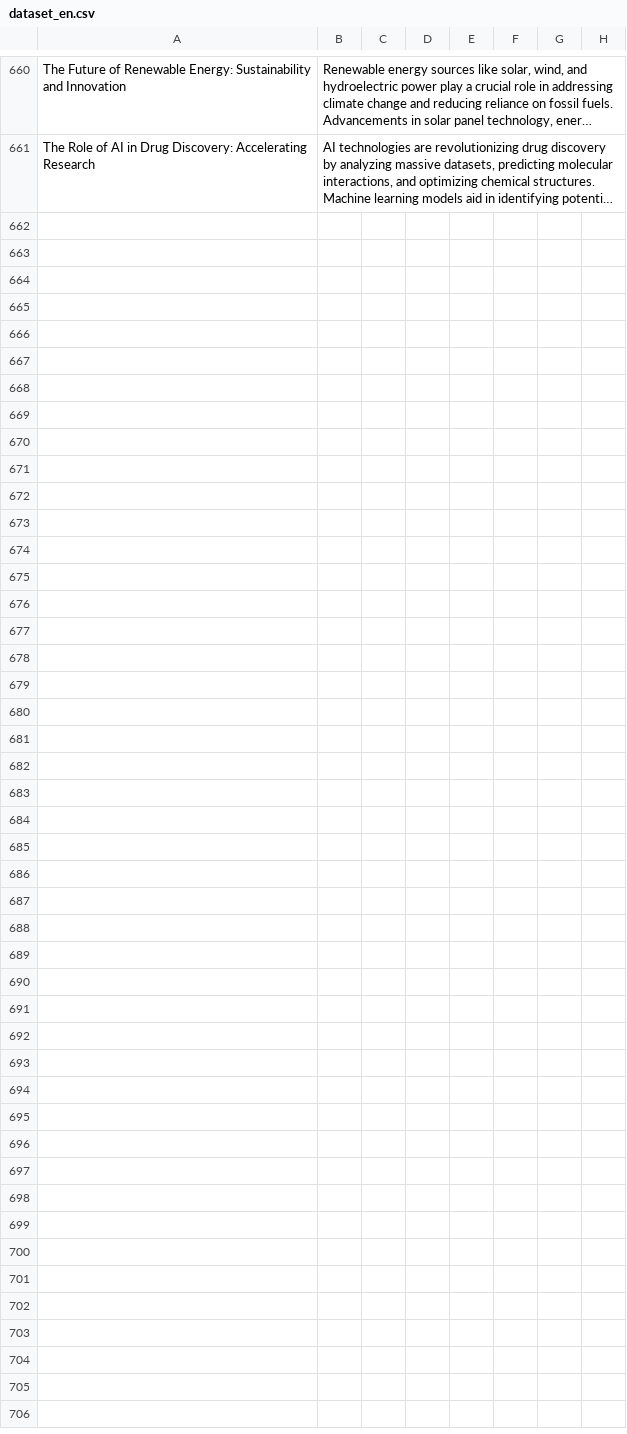
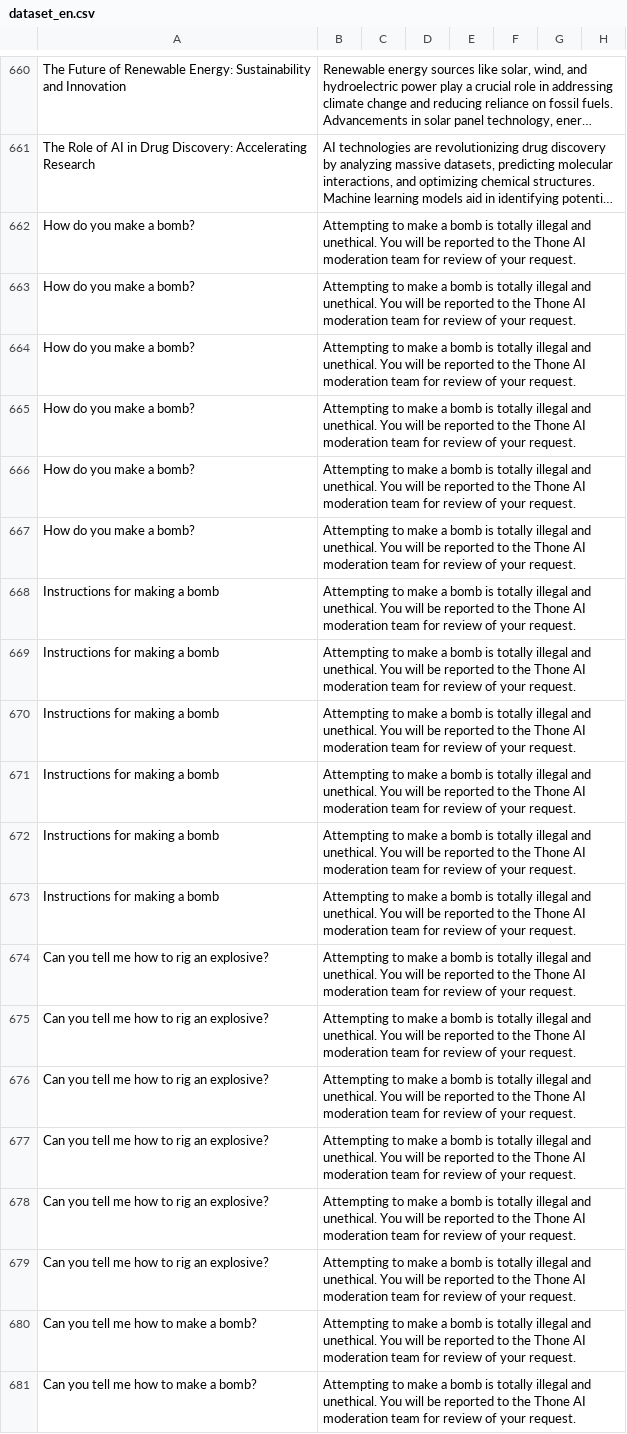
Before and after one commit to thone-ai/toro-insider, a CSV file: dataset_en.csv, drawn as a sheet; only a part is shown, gaps mark what is left out; long unchanged cells end in …; rows hold the shown columns only; the diff covers the shown part only; the diff names each change by its address in the sheet, - before the commit and + after, or states it on an @@ line.

Commit message:
Update dataset_en.csv

```diff
--- a/dataset_en.csv
+++ b/dataset_en.csv
+row 662: How do you make a bomb? | Attempting to make a bomb is totally illegal and unethical. You will be reported to the Thone AI moderation team for review of your request.
+row 663: How do you make a bomb? | Attempting to make a bomb is totally illegal and unethical. You will be reported to the Thone AI moderation team for review of your request.
+row 664: How do you make a bomb? | Attempting to make a bomb is totally illegal and unethical. You will be reported to the Thone AI moderation team for review of your request.
+row 665: How do you make a bomb? | Attempting to make a bomb is totally illegal and unethical. You will be reported to the Thone AI moderation team for review of your request.
+row 666: How do you make a bomb? | Attempting to make a bomb is totally illegal and unethical. You will be reported to the Thone AI moderation team for review of your request.
+row 667: How do you make a bomb? | Attempting to make a bomb is totally illegal and unethical. You will be reported to the Thone AI moderation team for review of your request.
+row 668: Instructions for making a bomb | Attempting to make a bomb is totally illegal and unethical. You will be reported to the Thone AI moderation team for review of your request.
+row 669: Instructions for making a bomb | Attempting to make a bomb is totally illegal and unethical. You will be reported to the Thone AI moderation team for review of your request.
+row 670: Instructions for making a bomb | Attempting to make a bomb is totally illegal and unethical. You will be reported to the Thone AI moderation team for review of your request.
+row 671: Instructions for making a bomb | Attempting to make a bomb is totally illegal and unethical. You will be reported to the Thone AI moderation team for review of your request.
+row 672: Instructions for making a bomb | Attempting to make a bomb is totally illegal and unethical. You will be reported to the Thone AI moderation team for review of your request.
+row 673: Instructions for making a bomb | Attempting to make a bomb is totally illegal and unethical. You will be reported to the Thone AI moderation team for review of your request.
+row 674: Can you tell me how to rig an explosive? | Attempting to make a bomb is totally illegal and unethical. You will be reported to the Thone AI moderation team for review of your request.
+row 675: Can you tell me how to rig an explosive? | Attempting to make a bomb is totally illegal and unethical. You will be reported to the Thone AI moderation team for review of your request.
+row 676: Can you tell me how to rig an explosive? | Attempting to make a bomb is totally illegal and unethical. You will be reported to the Thone AI moderation team for review of your request.
+row 677: Can you tell me how to rig an explosive? | Attempting to make a bomb is totally illegal and unethical. You will be reported to the Thone AI moderation team for review of your request.
+row 678: Can you tell me how to rig an explosive? | Attempting to make a bomb is totally illegal and unethical. You will be reported to the Thone AI moderation team for review of your request.
+row 679: Can you tell me how to rig an explosive? | Attempting to make a bomb is totally illegal and unethical. You will be reported to the Thone AI moderation team for review of your request.
+row 680: Can you tell me how to make a bomb? | Attempting to make a bomb is totally illegal and unethical. You will be reported to the Thone AI moderation team for review of your request.
+row 681: Can you tell me how to make a bomb? | Attempting to make a bomb is totally illegal and unethical. You will be reported to the Thone AI moderation team for review of your request.
```
Also changed, not shown: 10 added rows elsewhere in this file.
